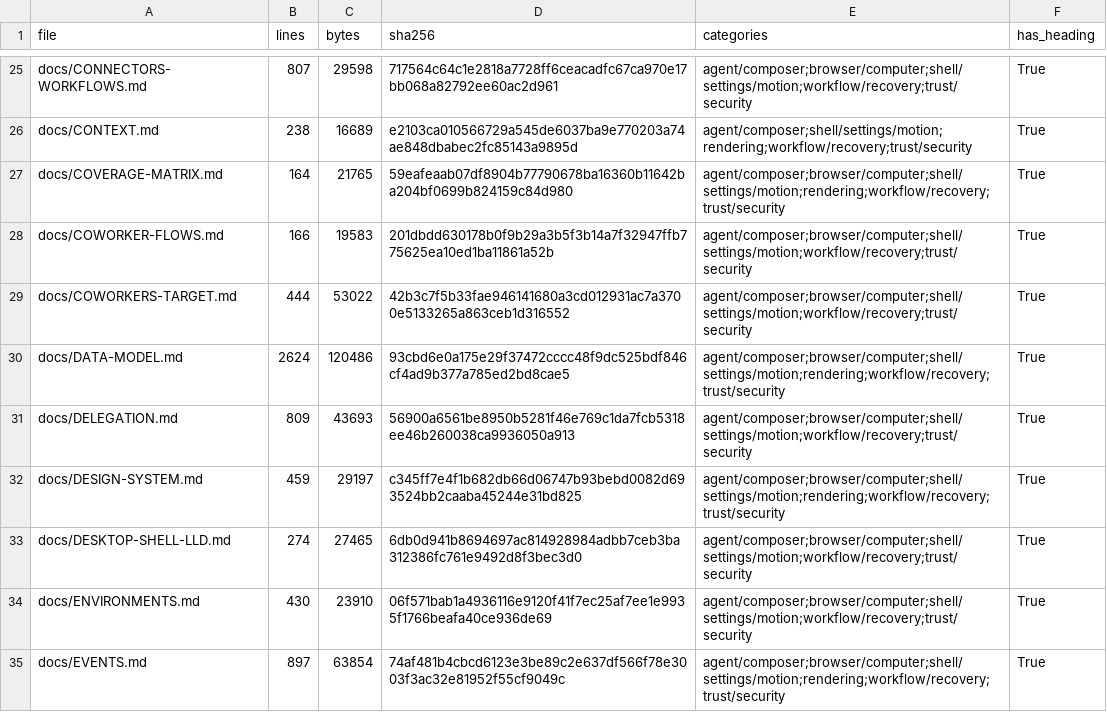
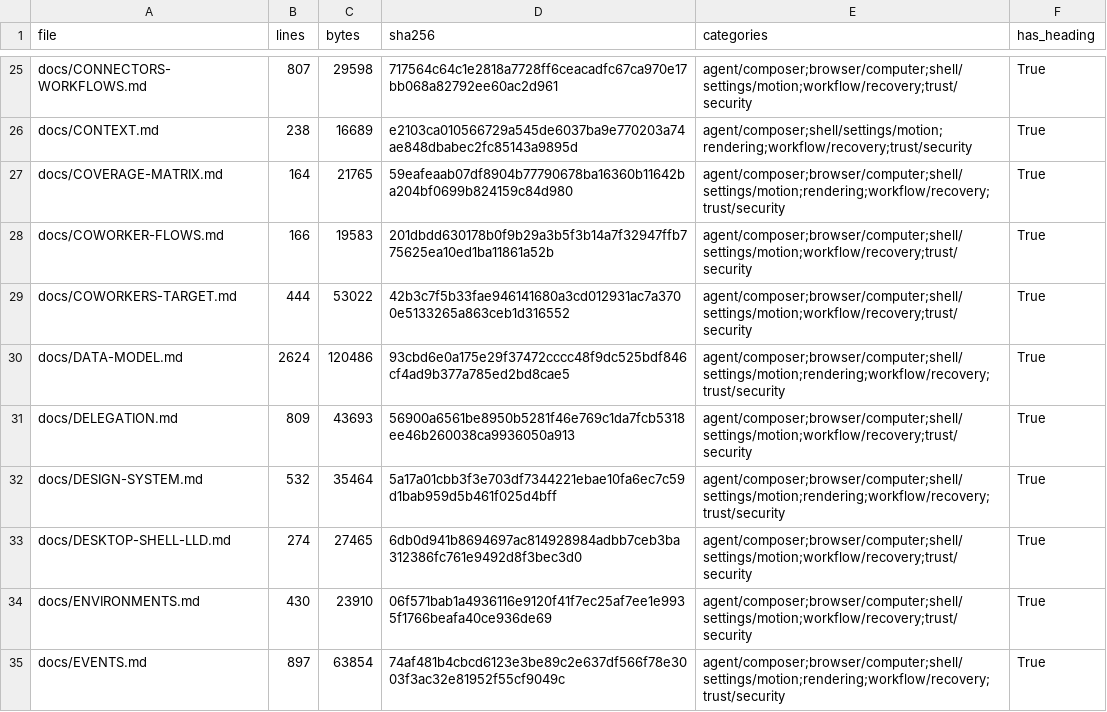
Before and after one commit to sarv-projects/litecowork, a CSV file: implementation/V1-MARKDOWN-INVENTORY.csv, drawn as a sheet; only a part is shown, gaps mark what is left out; the diff covers the shown part only.

Commit message:
docs: make every LLD/HLD agree with the codebase, line by line
Second exhaustive reconciliation pass over the whole UI/UX contract set.
Four verifiers re-read EXPERIENCE, DESIGN-SYSTEM, MOTION,
PRESENTATION-RUNTIME, RICH-RESPONSE, API and the screen contract against
source; 92 findings applied.

- EXPERIENCE: every stale-positive claim labelled, every quoted string
  aligned with the shipped one, four Task-state vocabularies reconciled to
  the canonical table, two false 'not yet built' sentences removed (both
  surfaces are built).
- DESIGN-SYSTEM/MOTION: implementation-status blocks with exact file:line
  for every unrealized token, theme, typography, motion and component spec,
  including the full hard-coded hex inventory and the exact shipped sizes.
- PRESENTATION-RUNTIME/RICH-RESPONSE: the real client-vs-Operator split,
  the schema's six frame types, the three real turn states, exact client
  bounds, and explicit unimplemented markers for the proposal operation,
  registries, renderer kinds and citation resolver.
- API/OpenAPI: turn, task-control, message, handoff and agent-auth routes
  marked target-only with real behavior; OpenAPI now declares the 409/413/
  422 responses, no-store header and workspace scope the code already
  implements; the settle route's Idempotency-Key exemption is explicit on
  both sides.
- Screen contract: one explicit status block naming each wholly unmet row.
- UI.md: explicit per-kind renderer and per-frame producer tables.
- Acceptance matrix: explicit per-journey remaining work with named files,
  routes and the CODE/SYSTEM/USER evidence that flips each verdict.

```diff
--- a/implementation/V1-MARKDOWN-INVENTORY.csv
+++ b/implementation/V1-MARKDOWN-INVENTORY.csv
@@ -31,3 +31,3 @@ docs/DATA-MODEL.md,2624,120486,93cbd6e0a175e29f37472cccc48f9dc525bdf846cf4ad9b37
 docs/DELEGATION.md,809,43693,56900a6561be8950b5281f46e769c1da7fcb5318ee46b260038ca9936050a913,agent/composer;browser/computer;shell/settings/motion;workflow/recovery;trust/security,True
-docs/DESIGN-SYSTEM.md,459,29197,c345ff7e4f1b682db66d06747b93bebd0082d693524bb2caaba45244e31bd825,agent/composer;browser/computer;shell/settings/motion;rendering;workflow/recovery;trust/security,True
+docs/DESIGN-SYSTEM.md,532,35464,5a17a01cbb3f3e703df7344221ebae10fa6ec7c59d1bab959d5b461f025d4bff,agent/composer;browser/computer;shell/settings/motion;rendering;workflow/recovery;trust/security,True
 docs/DESKTOP-SHELL-LLD.md,274,27465,6db0d941b8694697ac814928984adbb7ceb3ba312386fc761e9492d8f3bec3d0,agent/composer;browser/computer;shell/settings/motion;workflow/recovery;trust/security,True
```
Also changed, not shown: 32 edited cells elsewhere in this file, 18 other files.
